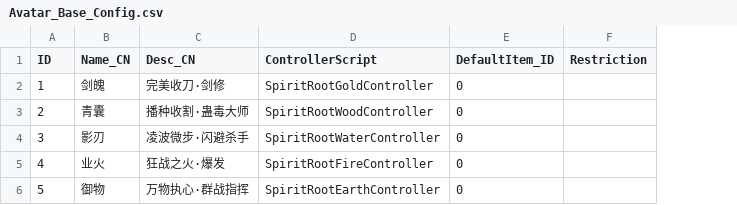
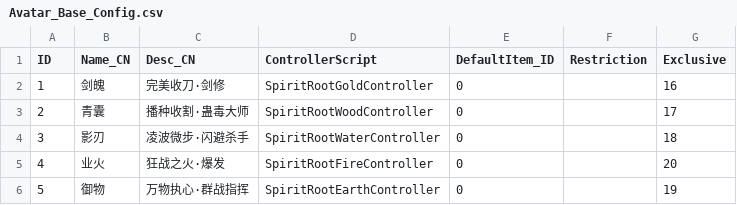
Before and after one commit to Neilyodoge/Gate-of-Babylon, a CSV file: Babylon/Assets/1Game/RawData/LevelDesign/Avatar_Base_Config.csv, drawn as a sheet; the diff names each change by its address in the sheet, - before the commit and + after, or states it on an @@ line.

```diff
--- a/Babylon/Assets/1Game/RawData/LevelDesign/Avatar_Base_Config.csv
+++ b/Babylon/Assets/1Game/RawData/LevelDesign/Avatar_Base_Config.csv
+column G (Exclusive), rows 2-6: 16 | 17 | 18 | 20 | 19
```
Also changed, not shown: Babylon/Assets/1Game/RawData/LevelDesign/Skill_Base_Config.csv, 17 other files.
